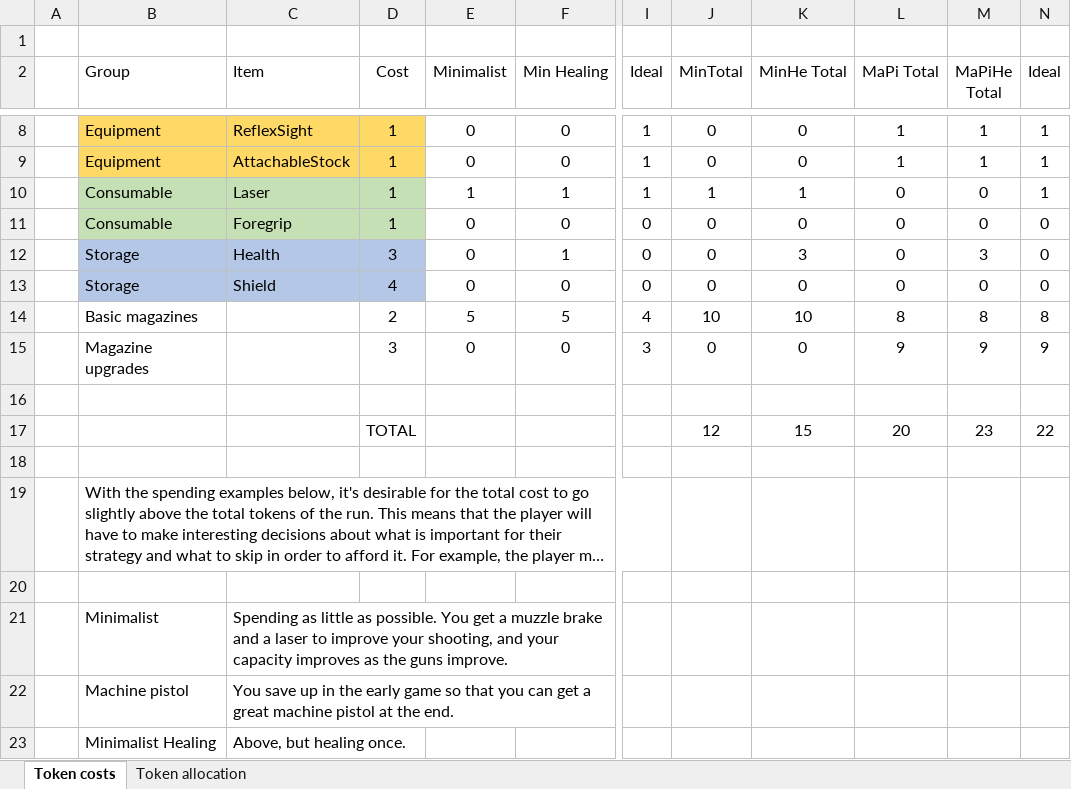
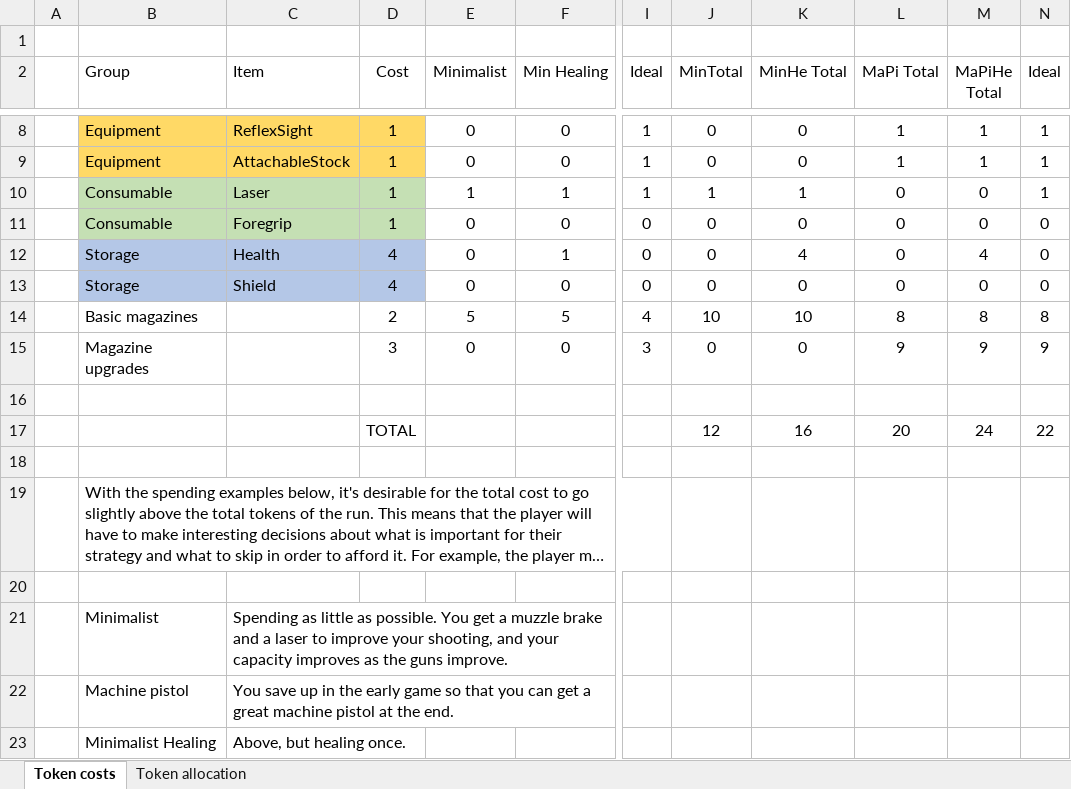
Before and after one commit to DesiQuintans/Pistol_Pilferer, an Excel workbook: Design Note - Cost balancing.xlsx, sheet Token costs, drawn as a sheet; only a part is shown, gaps mark what is left out; long unchanged cells end in …; values as stored, in another font and other column widths than the file's, no borders; conditional formats not drawn; the diff names each change by its address in the sheet, - before the commit and + after, or states it on an @@ line.

```diff
--- a/Design Note - Cost balancing.xlsx (sheet Token costs)
+++ b/Design Note - Cost balancing.xlsx (sheet Token costs)
-D12 (Cost): 3
+D12 (Cost): 4
-K12 (MinHe Total): 3
+K12 (MinHe Total): 4
-M12 (MaPiHe Total): 3
+M12 (MaPiHe Total): 4
-K17 (MinHe Total): 15
+K17 (MinHe Total): 16
-M17 (MaPiHe Total): 23
+M17 (MaPiHe Total): 24
```
Also changed, not shown: sheet Token allocation, 1 other file.
